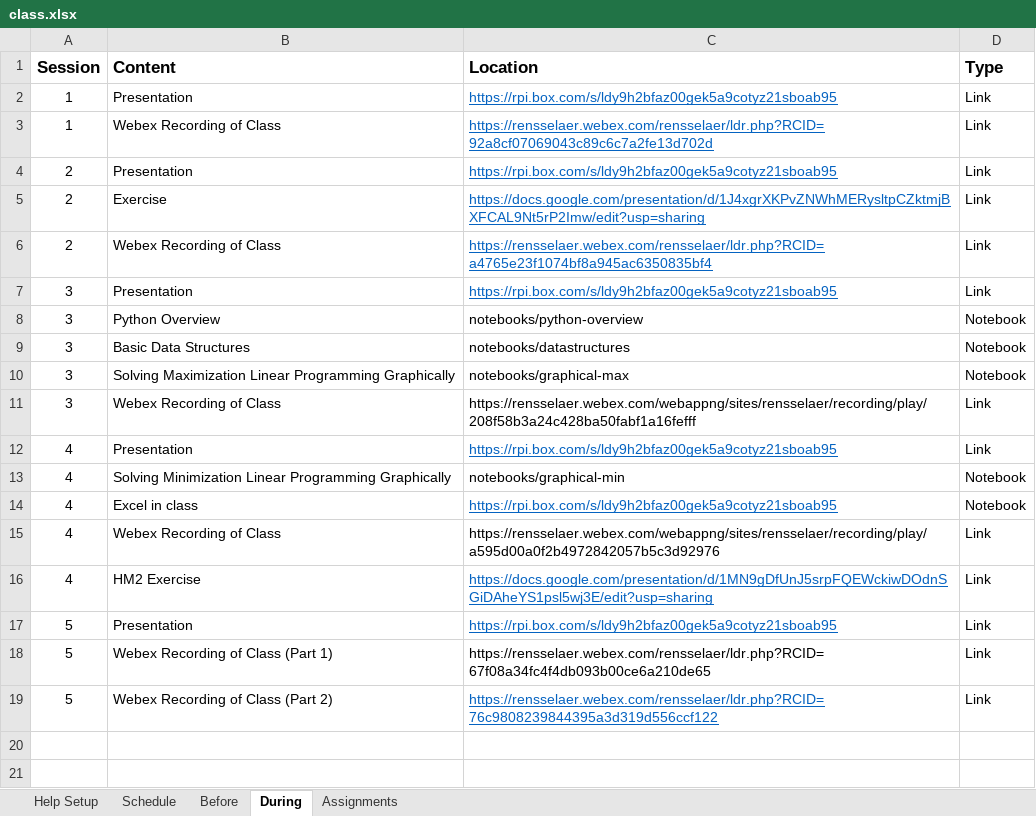
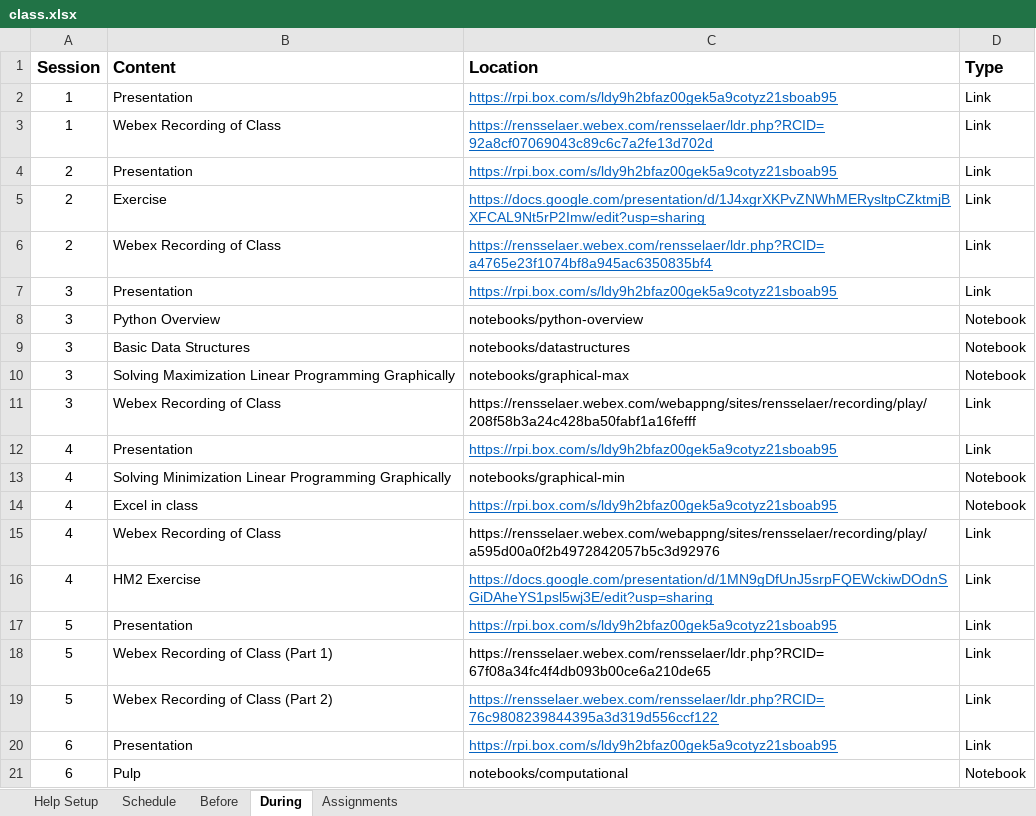
Before and after one commit to rpi-techfundamentals/ms-website-fall-2020, an Excel workbook: config/class.xlsx, sheet During, drawn as a sheet; values as stored, in another font and other column widths than the file's, no borders; the diff names each change by its address in the sheet, - before the commit and + after, or states it on an @@ line.

```diff
--- a/config/class.xlsx (sheet During)
+++ b/config/class.xlsx (sheet During)
+row 20: 6 | Presentation | https://rpi.box.com/s/ldy9h2bfaz00gek5a9cotyz21sboab95 | Link
+row 21: 6 | Pulp | notebooks/computational | Notebook
```
Also changed, not shown: 37 other files.
